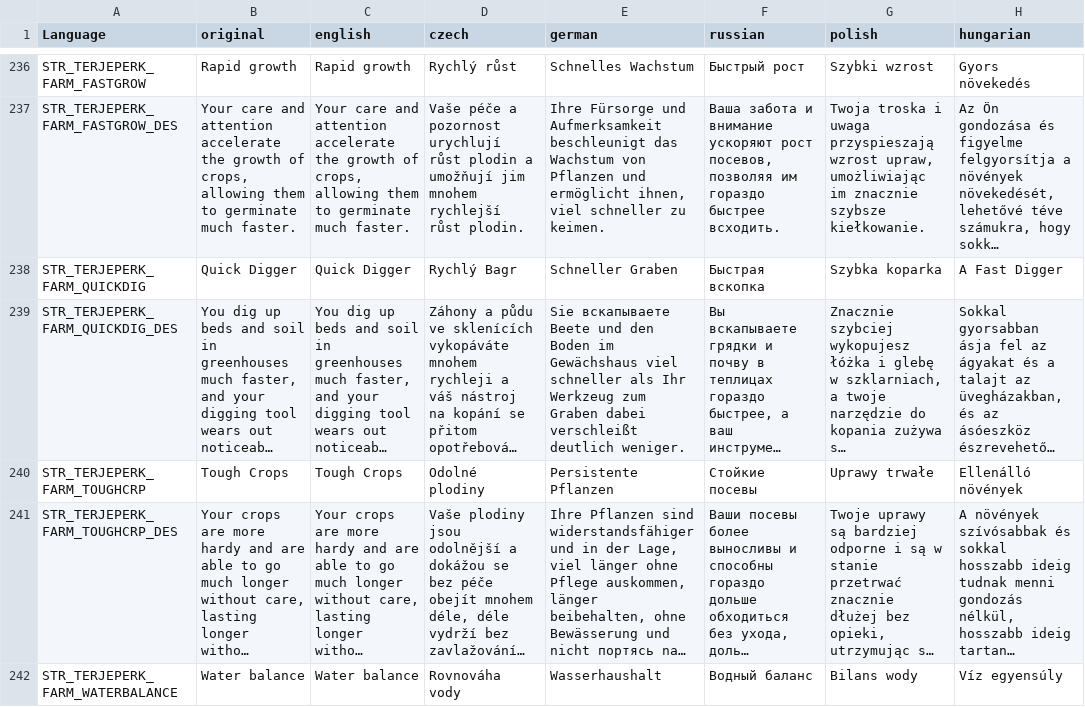
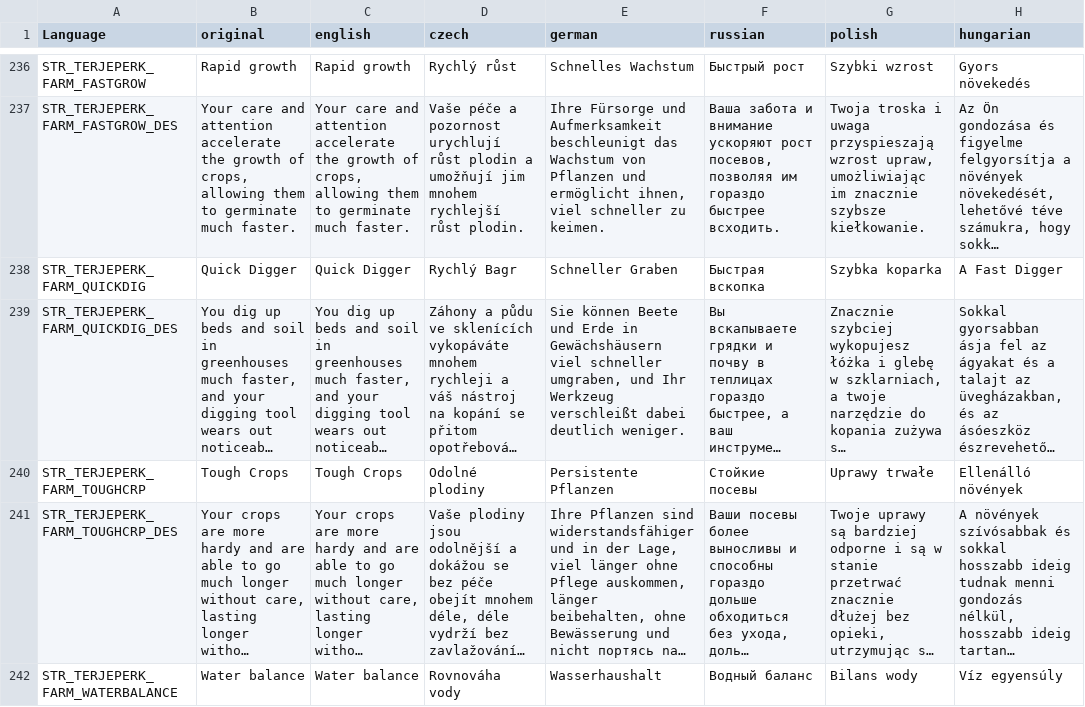
Before and after one commit to TerjeBruoygard/TerjeMods, a CSV file: TerjeSkills/stringtable.csv, drawn as a sheet; only a part is shown, gaps mark what is left out; long unchanged cells end in …; the diff names each change by its address in the sheet, - before the commit and + after, or states it on an @@ line.

Commit message:
Update stringtable.csv

```diff
--- a/TerjeSkills/stringtable.csv
+++ b/TerjeSkills/stringtable.csv
-E239 (german): Sie вскапываете Beete und den Boden im Gewächshaus viel schneller als Ihr Werkzeug zum Graben dabei verschleißt deutlich weniger.
+E239 (german): Sie können Beete und Erde in Gewächshäusern viel schneller umgraben, und Ihr Werkzeug verschleißt dabei deutlich weniger.
```
